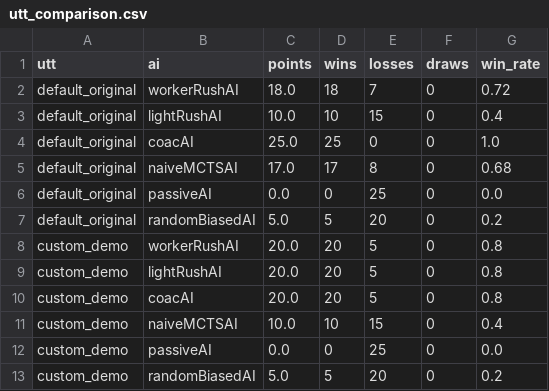
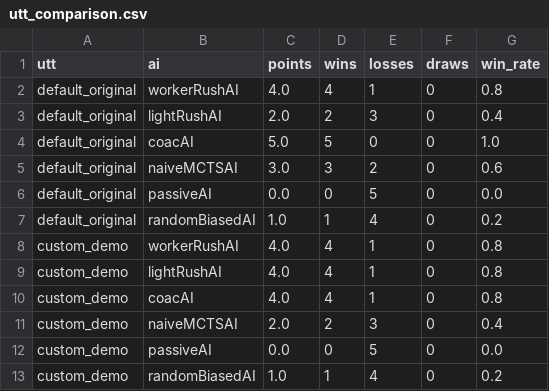
Before and after one commit to AltaafAlly/MicroRTS-Py, a CSV file: scripts/Running Simulations/local_testing/results/utt_comparison.csv, drawn as a sheet.

```diff
--- a/scripts/Running Simulations/local_testing/results/utt_comparison.csv
+++ b/scripts/Running Simulations/local_testing/results/utt_comparison.csv
@@ -1,13 +1,13 @@
 utt,ai,points,wins,losses,draws,win_rate
-default_original,workerRushAI,18.0,18,7,0,0.72
-default_original,lightRushAI,10.0,10,15,0,0.4
-default_original,coacAI,25.0,25,0,0,1.0
-default_original,naiveMCTSAI,17.0,17,8,0,0.68
-default_original,passiveAI,0.0,0,25,0,0.0
-default_original,randomBiasedAI,5.0,5,20,0,0.2
-custom_demo,workerRushAI,20.0,20,5,0,0.8
-custom_demo,lightRushAI,20.0,20,5,0,0.8
-custom_demo,coacAI,20.0,20,5,0,0.8
-custom_demo,naiveMCTSAI,10.0,10,15,0,0.4
-custom_demo,passiveAI,0.0,0,25,0,0.0
-custom_demo,randomBiasedAI,5.0,5,20,0,0.2
+default_original,workerRushAI,4.0,4,1,0,0.8
+default_original,lightRushAI,2.0,2,3,0,0.4
+default_original,coacAI,5.0,5,0,0,1.0
+default_original,naiveMCTSAI,3.0,3,2,0,0.6
+default_original,passiveAI,0.0,0,5,0,0.0
+default_original,randomBiasedAI,1.0,1,4,0,0.2
+custom_demo,workerRushAI,4.0,4,1,0,0.8
+custom_demo,lightRushAI,4.0,4,1,0,0.8
+custom_demo,coacAI,4.0,4,1,0,0.8
+custom_demo,naiveMCTSAI,2.0,2,3,0,0.4
+custom_demo,passiveAI,0.0,0,5,0,0.0
+custom_demo,randomBiasedAI,1.0,1,4,0,0.2
```
Also changed, not shown: scripts/Running Simulations/local_testing/results/custom_demo/pair_results.csv, scripts/Running Simulations/local_testing/results/default_original/pair_results.csv, 25 other files.
